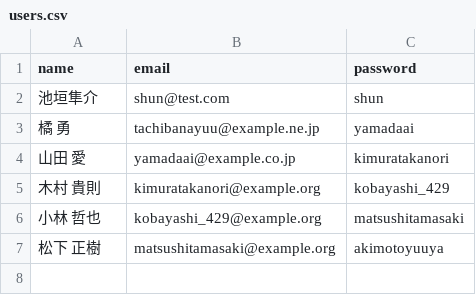
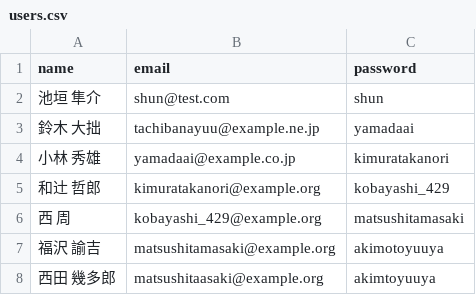
Before and after one commit to shunsuke0424/touhyou-kun, a CSV file: db/data/users.csv, drawn as a sheet.

Commit message:
fix seed

```diff
--- a/db/data/users.csv
+++ b/db/data/users.csv
@@ -1,7 +1,8 @@
 name,email,password
-池垣隼介,shun@test.com,shun
-橘 勇,tachibanayuu@example.ne.jp,yamadaai
-山田 愛,yamadaai@example.co.jp,kimuratakanori
-木村 貴則,kimuratakanori@example.org,kobayashi_429
-小林 哲也,kobayashi_429@example.org,matsushitamasaki
-松下 正樹,matsushitamasaki@example.org,akimotoyuuya
+池垣 隼介,shun@test.com,shun
+鈴木 大拙,tachibanayuu@example.ne.jp,yamadaai
+小林 秀雄,yamadaai@example.co.jp,kimuratakanori
+和辻 哲郎,kimuratakanori@example.org,kobayashi_429
+西 周,kobayashi_429@example.org,matsushitamasaki
+福沢 諭吉,matsushitamasaki@example.org,akimotoyuuya
+西田 幾多郎,matsushitaasaki@example.org,akimtoyuuya
```
